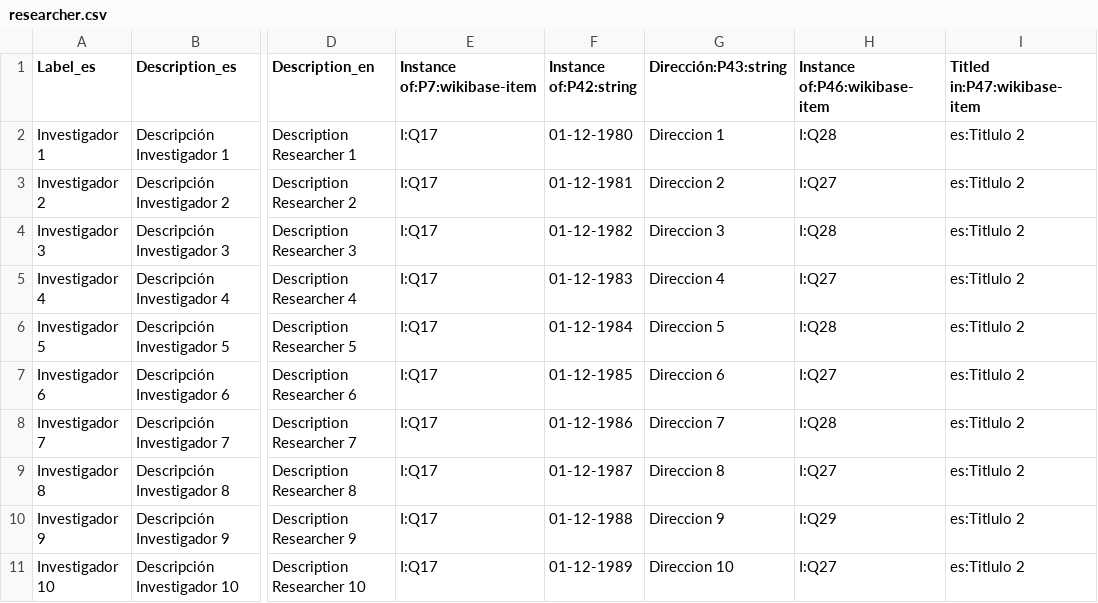
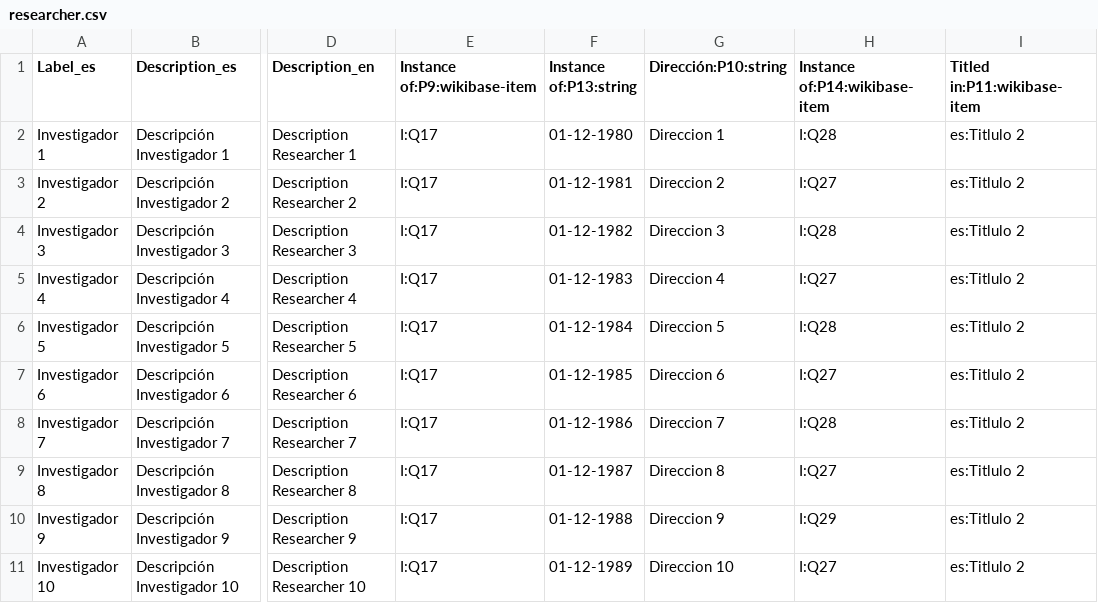
Before and after one commit to HerculesCRUE/ib-wikibase-poc, a CSV file: src/main/resources/researcher.csv, drawn as a sheet; only a part is shown, gaps mark what is left out; the diff names each change by its address in the sheet, - before the commit and + after, or states it on an @@ line.

```diff
--- a/src/main/resources/researcher.csv
+++ b/src/main/resources/researcher.csv
-E1: Instance of:P7:wikibase-item
+E1: Instance of:P9:wikibase-item
-F1: Instance of:P42:string
+F1: Instance of:P13:string
-G1: Dirección:P43:string
+G1: Dirección:P10:string
-H1: Instance of:P46:wikibase-item
+H1: Instance of:P14:wikibase-item
-I1: Titled in:P47:wikibase-item
+I1: Titled in:P11:wikibase-item
```
Also changed, not shown: src/main/resources/academic_institution.csv, src/main/resources/title_degree.csv.
